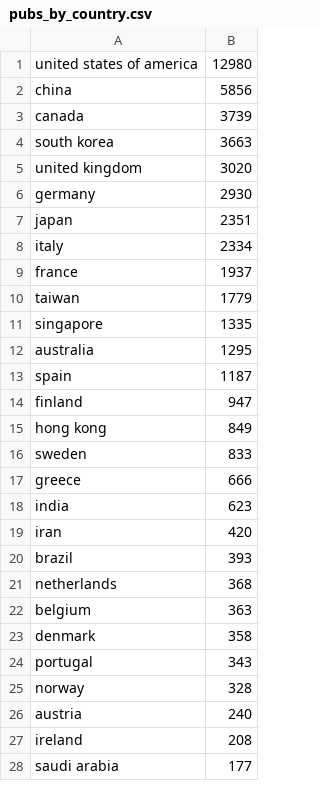
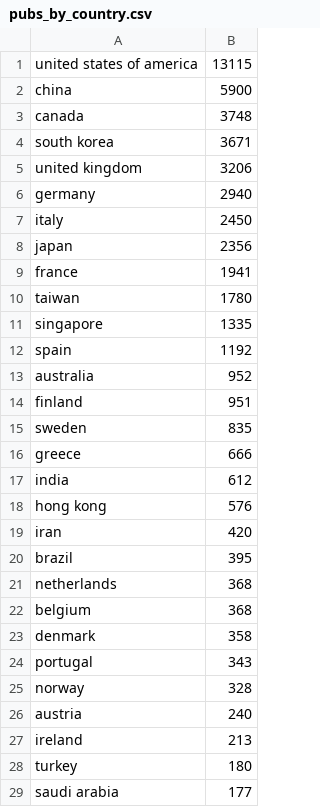
Before and after one commit to thampiman/Data-Science, a CSV file: Communications-Research/analysed-data/pubs_by_country.csv, drawn as a sheet; only a part is shown; the diff covers the shown part only.

Commit message:
More data cleanup

```diff
--- a/Communications-Research/analysed-data/pubs_by_country.csv
+++ b/Communications-Research/analysed-data/pubs_by_country.csv
@@ -1,23 +1,23 @@
-united states of america,12980
-china,5856
-canada,3739
-south korea,3663
-united kingdom,3020
-germany,2930
-japan,2351
-italy,2334
-france,1937
-taiwan,1779
+united states of america,13115
+china,5900
+canada,3748
+south korea,3671
+united kingdom,3206
+germany,2940
+italy,2450
+japan,2356
+france,1941
+taiwan,1780
 singapore,1335
-australia,1295
-spain,1187
-finland,947
-hong kong,849
-sweden,833
+spain,1192
+australia,952
+finland,951
+sweden,835
 greece,666
-india,623
+india,612
+hong kong,576
 iran,420
-brazil,393
+brazil,395
 netherlands,368
-belgium,363
+belgium,368
 denmark,358
@@ -26,3 +26,4 @@ norway,328
 austria,240
-ireland,208
+ireland,213
+turkey,180
 saudi arabia,177
```
Also changed, not shown: 4 added rows, 4 removed rows, 34 moved rows and 5 edited cells elsewhere in this file, Communications-Research/analysed-data/citations_by_country.csv, Communications-Research/analysed-data/citations_per_pub_by_country.csv, 2 other files.
